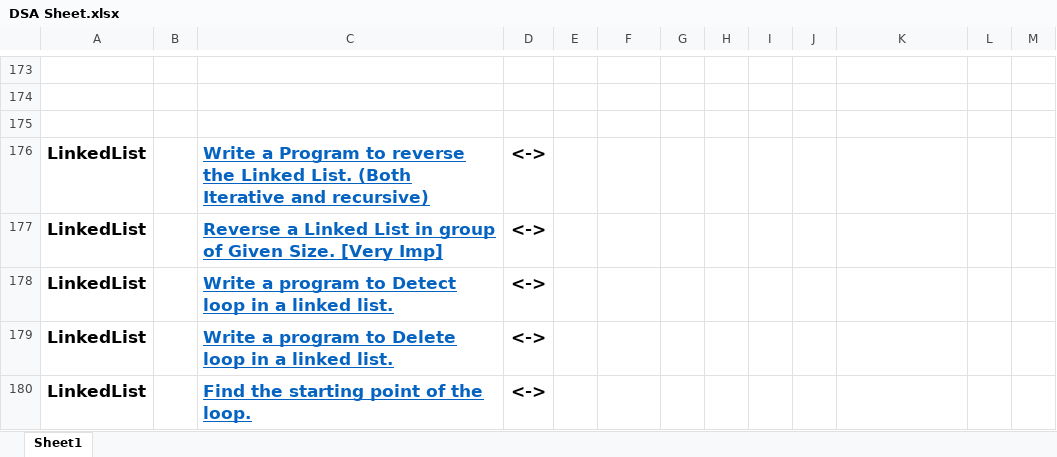
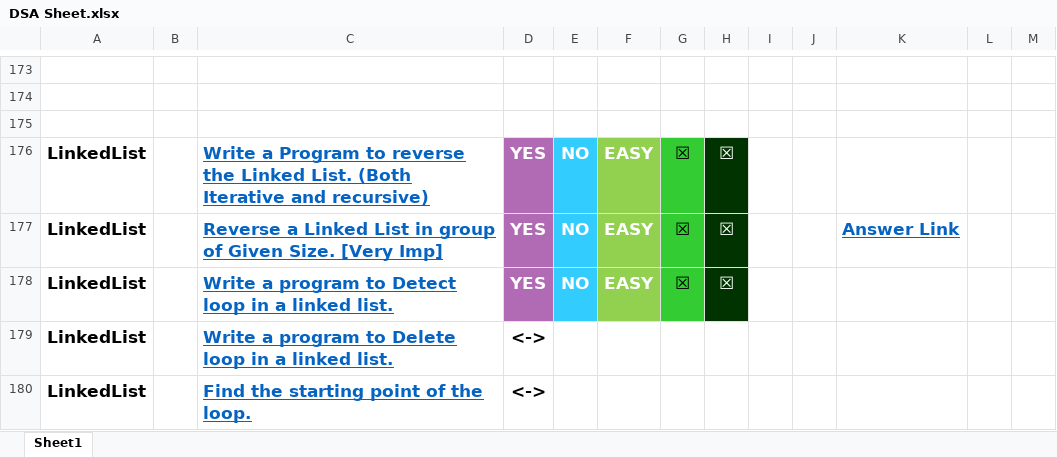
Before and after one commit to vishwajeetvb/DSA, an Excel workbook: DSA Sheet.xlsx, sheet Sheet1, drawn as a sheet; only a part is shown, gaps mark what is left out; values as stored, in another font and other column widths than the file's, no borders; the diff names each change by its address in the sheet, - before the commit and + after, or states it on an @@ line.

Commit message:
minor changes

```diff
--- a/DSA Sheet.xlsx (sheet Sheet1)
+++ b/DSA Sheet.xlsx (sheet Sheet1)
-D176:D178: <->
+D176:D178: YES
@@ D176:D178 fill: none → #B16BB5, text colour: black → #FFFFFF @@
-E176:E178: (empty)
+E176:E178: NO
-E176:E178 fill: none
+E176:E178 fill: #33CCFF
-F176:F178: (empty)
+F176:F178: EASY
-F176:F178 fill: none
+F176:F178 fill: #92D050
-G176:G178: (empty)
+G176:G178: ☒
-G176:G178 fill: none
+G176:G178 fill: #33CC33
-H176:H178: (empty)
+H176:H178: ☒
-H176:H178 fill: none
+H176:H178 fill: #003300
-K177: (empty)
+K177: Answer Link
```
